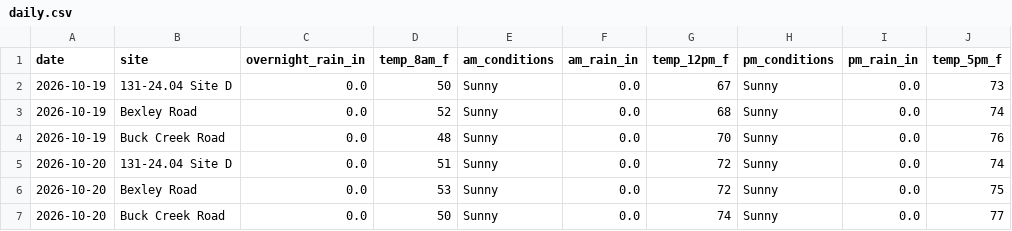
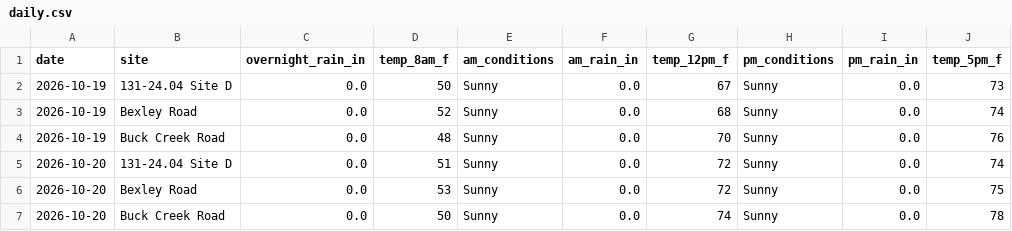
Before and after one commit to chazbreaux/twajobsiteweather, a CSV file: data/daily.csv, drawn as a sheet.

```diff
--- a/data/daily.csv
+++ b/data/daily.csv
@@ -6,2 +6,2 @@ date,site,overnight_rain_in,temp_8am_f,am_conditions,am_rain_in,temp_12pm_f,pm_c
 2026-10-20,Bexley Road,0.0,53,Sunny,0.0,72,Sunny,0.0,75
-2026-10-20,Buck Creek Road,0.0,50,Sunny,0.0,74,Sunny,0.0,77
+2026-10-20,Buck Creek Road,0.0,50,Sunny,0.0,74,Sunny,0.0,78
```
Also changed, not shown: 1 other file.
